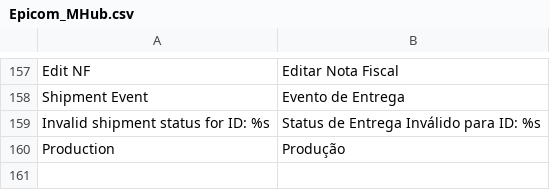
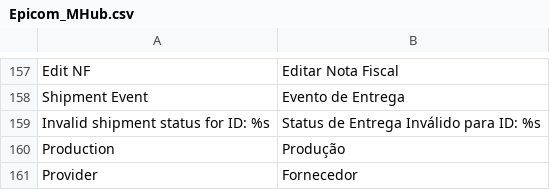
Before and after one commit to epicomtech/magento, a CSV file: app/locale/pt_BR/Epicom_MHub.csv, drawn as a sheet; only a part is shown, gaps mark what is left out; the diff names each change by its address in the sheet, - before the commit and + after, or states it on an @@ line.

```diff
--- a/app/locale/pt_BR/Epicom_MHub.csv
+++ b/app/locale/pt_BR/Epicom_MHub.csv
+row 161: Provider | Fornecedor
```
Also changed, not shown: 17 other files.
